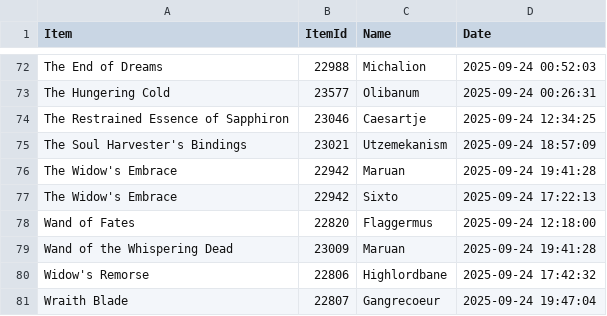
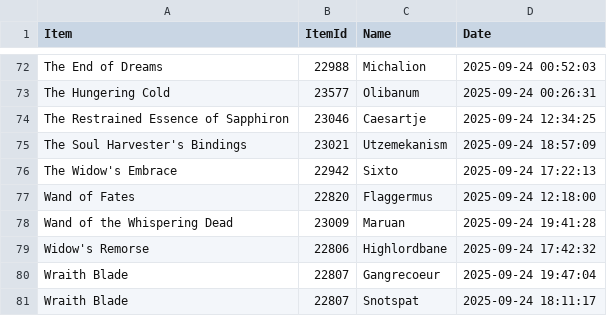
Before and after one commit to yulefuel-moist/sr-points, a CSV file: res/naxx/naxx-sr_20250924.csv, drawn as a sheet; only a part is shown, gaps mark what is left out; the shorter side is filled out with more unchanged rows; the diff names each change by its address in the sheet, - before the commit and + after, or states it on an @@ line.

```diff
--- a/res/naxx/naxx-sr_20250924.csv
+++ b/res/naxx/naxx-sr_20250924.csv
-row 76: The Widow's Embrace | 22942 | Maruan | 2025-09-24 19:41:28
```
Also changed, not shown: res/bwl+mc/bwl+mc-items.csv, 3 other files.
